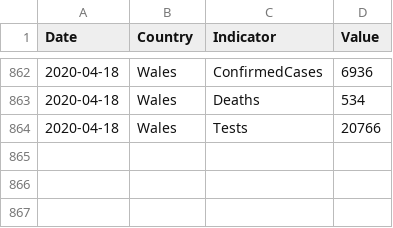
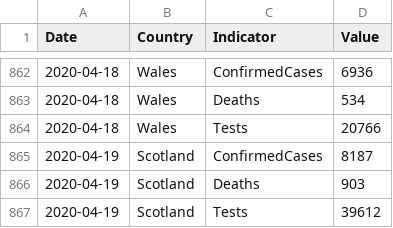
Before and after one commit to tomwhite/covid-19-uk-data, a CSV file: data/covid-19-indicators-uk.csv, drawn as a sheet; only a part is shown, gaps mark what is left out.

```diff
--- a/data/covid-19-indicators-uk.csv
+++ b/data/covid-19-indicators-uk.csv
@@ -864 +864,4 @@ Date,Country,Indicator,Value
 2020-04-18,Wales,Tests,20766
+2020-04-19,Scotland,ConfirmedCases,8187
+2020-04-19,Scotland,Deaths,903
+2020-04-19,Scotland,Tests,39612
```
Also changed, not shown: data/covid-19-cases-uk.csv, data/covid-19-totals-scotland.csv, 3 other files.
